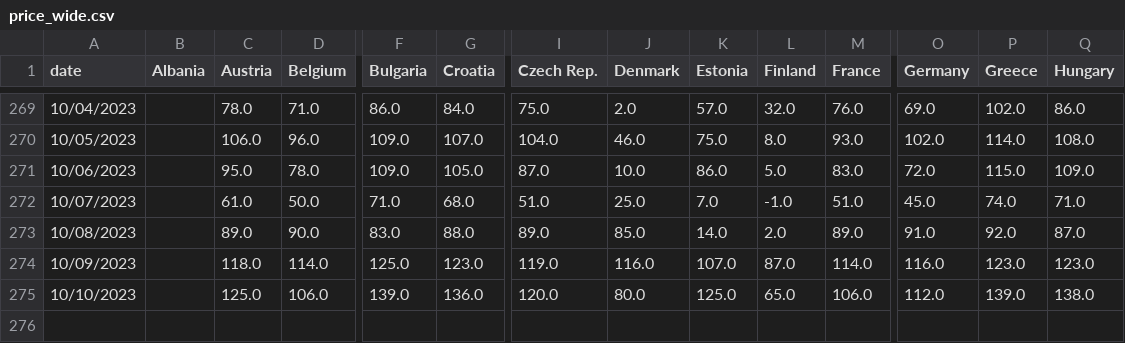
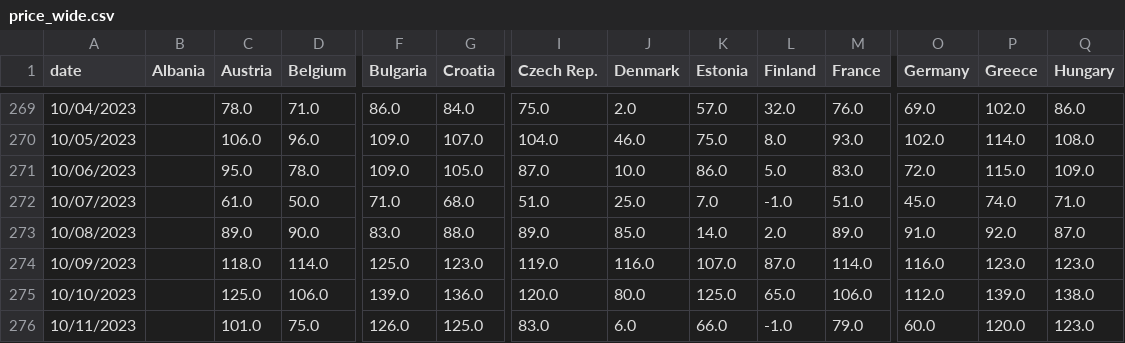
Before and after one commit to laurabejder/european_energy_prices, a CSV file: data/price_wide.csv, drawn as a sheet; only a part is shown, gaps mark what is left out; rows hold the shown columns only; the diff names each change by its address in the sheet, - before the commit and + after, or states it on an @@ line.

```diff
--- a/data/price_wide.csv
+++ b/data/price_wide.csv
+row 276: 10/11/2023 |  | 101.0 | 75.0 | 126.0 | 125.0 | 83.0 | 6.0 | 66.0 | -1.0 | 79.0 | 60.0 | 120.0 | 123.0
```
Also changed, not shown: data/europaenergy_today.csv, data/prices_long.csv, 3 other files.
